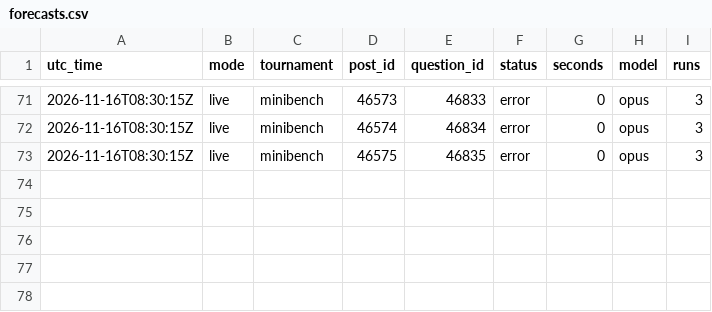
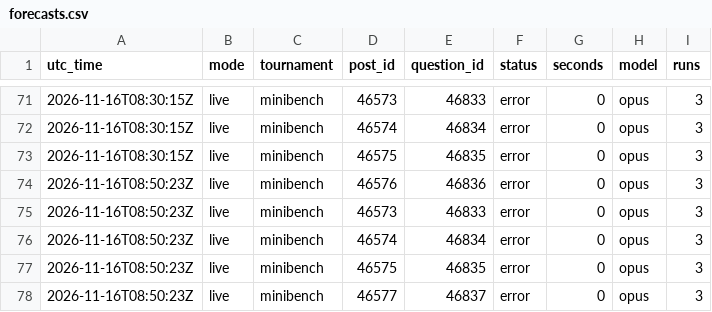
Before and after one commit to SiyaoGui/claude-forecast-bot, a CSV file: logs/forecasts.csv, drawn as a sheet; only a part is shown, gaps mark what is left out; the diff names each change by its address in the sheet, - before the commit and + after, or states it on an @@ line.

Commit message:
Update forecast log

```diff
--- a/logs/forecasts.csv
+++ b/logs/forecasts.csv
+row 74: 2026-11-16T08:50:23Z | live | minibench | 46576 | 46836 | error | 0 | opus | 3
+row 75: 2026-11-16T08:50:23Z | live | minibench | 46573 | 46833 | error | 0 | opus | 3
+row 76: 2026-11-16T08:50:23Z | live | minibench | 46574 | 46834 | error | 0 | opus | 3
+row 77: 2026-11-16T08:50:23Z | live | minibench | 46575 | 46835 | error | 0 | opus | 3
+row 78: 2026-11-16T08:50:23Z | live | minibench | 46577 | 46837 | error | 0 | opus | 3
```
